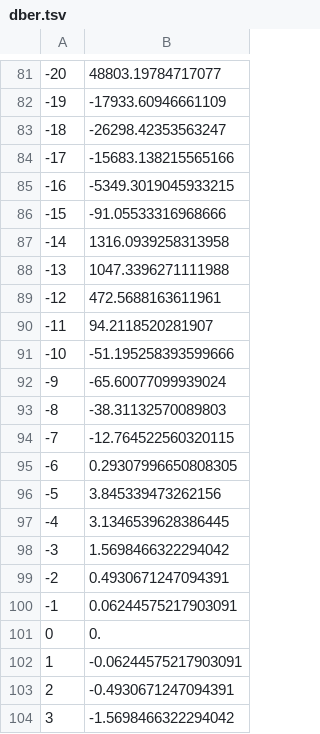
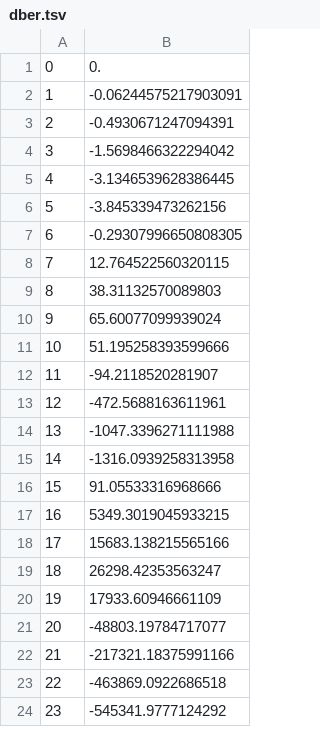
Before and after one commit to chrisdeutsch/numerik, a TSV file: Skineffekt/mathematica_vglswerte/dber.tsv (was Skineffekt/literatur/dber.tsv), drawn as a sheet; only a part is shown, gaps mark what is left out; the shorter side is filled out with more unchanged rows; the diff covers the shown part only.

Commit message:
vglswerte

```diff
--- a/Skineffekt/literatur/dber.tsv
+++ b/Skineffekt/mathematica_vglswerte/dber.tsv
@@ -81,21 +1 @@
--20	48803.19784717077
--19	-17933.60946661109
--18	-26298.42353563247
--17	-15683.138215565166
--16	-5349.3019045933215
--15	-91.05533316968666
--14	1316.0939258313958
--13	1047.3396271111988
--12	472.5688163611961
--11	94.2118520281907
--10	-51.195258393599666
--9	-65.60077099939024
--8	-38.31132570089803
--7	-12.764522560320115
--6	0.29307996650808305
--5	3.845339473262156
--4	3.1346539628386445
--3	1.5698466322294042
--2	0.4930671247094391
--1	0.06244575217903091
 0	0.
```
Also changed, not shown: 80 removed rows elsewhere in this file, Skineffekt/mathematica_vglswerte/bei.tsv, Skineffekt/mathematica_vglswerte/ber.tsv, 3 other files.
